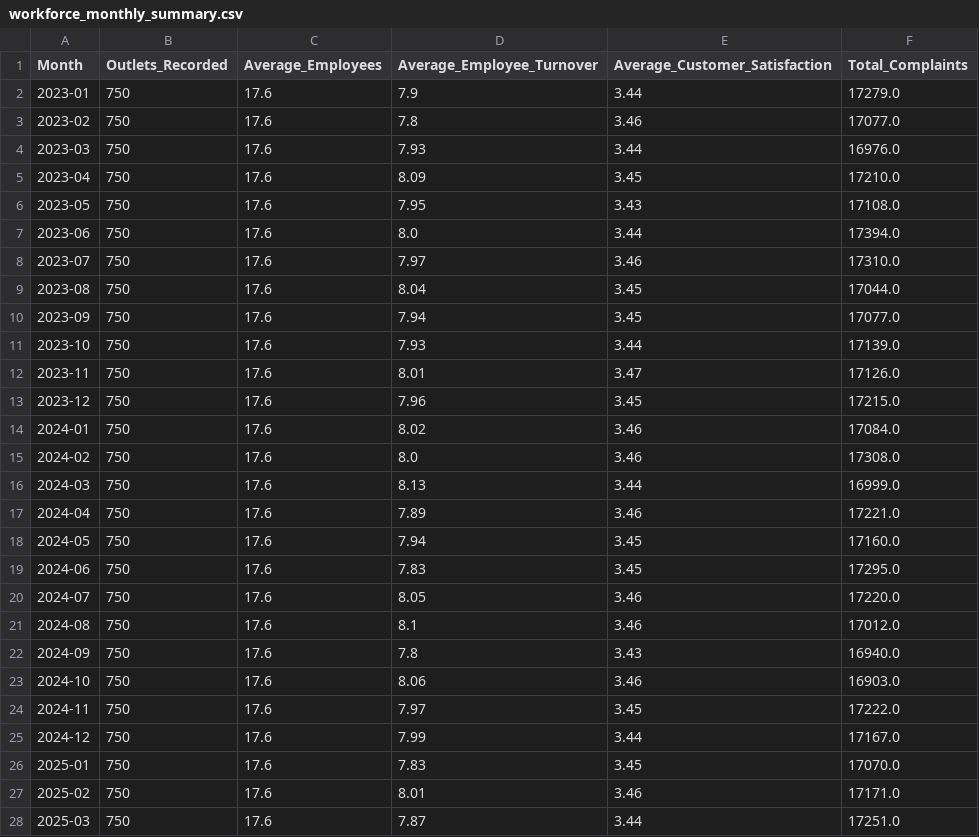
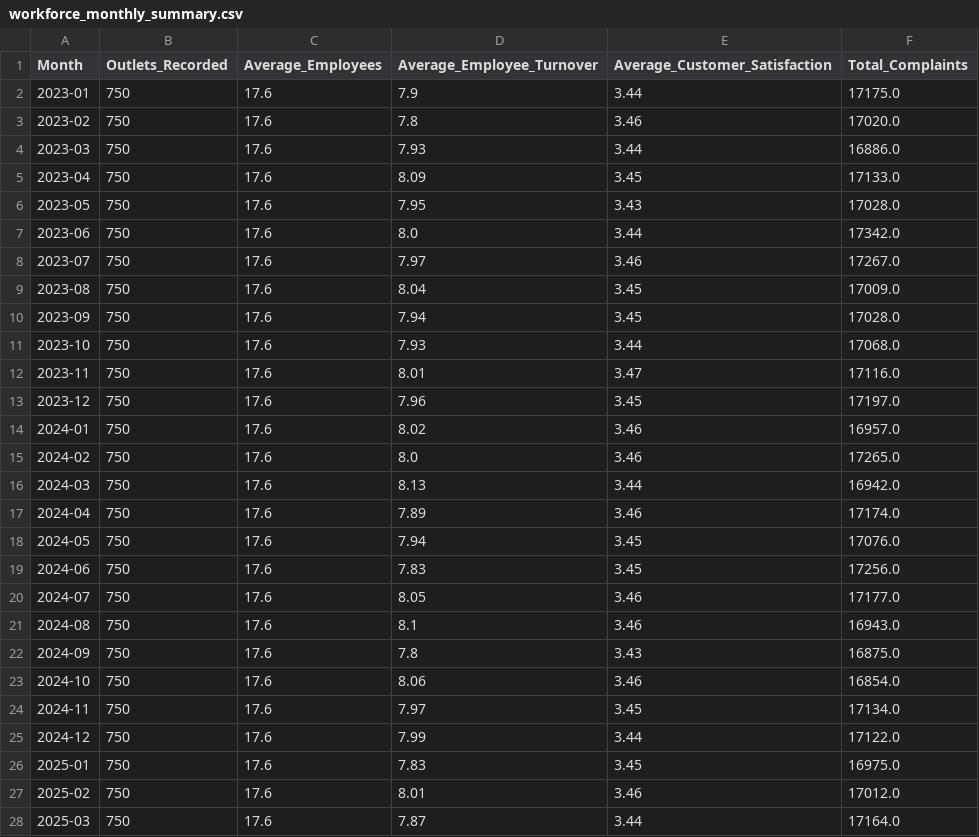
Before and after one commit to Nishanth1405-max/FranchiseOps-AI, a CSV file: staff_agent/workforce_monthly_summary.csv, drawn as a sheet; only a part is shown; the diff covers the shown part only.

```diff
--- a/staff_agent/workforce_monthly_summary.csv
+++ b/staff_agent/workforce_monthly_summary.csv
@@ -1,28 +1,28 @@
 Month,Outlets_Recorded,Average_Employees,Average_Employee_Turnover,Average_Customer_Satisfaction,Total_Complaints
-2023-01,750,17.6,7.9,3.44,17279.0
-2023-02,750,17.6,7.8,3.46,17077.0
-2023-03,750,17.6,7.93,3.44,16976.0
-2023-04,750,17.6,8.09,3.45,17210.0
-2023-05,750,17.6,7.95,3.43,17108.0
-2023-06,750,17.6,8.0,3.44,17394.0
-2023-07,750,17.6,7.97,3.46,17310.0
-2023-08,750,17.6,8.04,3.45,17044.0
-2023-09,750,17.6,7.94,3.45,17077.0
-2023-10,750,17.6,7.93,3.44,17139.0
-2023-11,750,17.6,8.01,3.47,17126.0
-2023-12,750,17.6,7.96,3.45,17215.0
-2024-01,750,17.6,8.02,3.46,17084.0
-2024-02,750,17.6,8.0,3.46,17308.0
-2024-03,750,17.6,8.13,3.44,16999.0
-2024-04,750,17.6,7.89,3.46,17221.0
-2024-05,750,17.6,7.94,3.45,17160.0
-2024-06,750,17.6,7.83,3.45,17295.0
-2024-07,750,17.6,8.05,3.46,17220.0
-2024-08,750,17.6,8.1,3.46,17012.0
-2024-09,750,17.6,7.8,3.43,16940.0
-2024-10,750,17.6,8.06,3.46,16903.0
-2024-11,750,17.6,7.97,3.45,17222.0
-2024-12,750,17.6,7.99,3.44,17167.0
-2025-01,750,17.6,7.83,3.45,17070.0
-2025-02,750,17.6,8.01,3.46,17171.0
-2025-03,750,17.6,7.87,3.44,17251.0
+2023-01,750,17.6,7.9,3.44,17175.0
+2023-02,750,17.6,7.8,3.46,17020.0
+2023-03,750,17.6,7.93,3.44,16886.0
+2023-04,750,17.6,8.09,3.45,17133.0
+2023-05,750,17.6,7.95,3.43,17028.0
+2023-06,750,17.6,8.0,3.44,17342.0
+2023-07,750,17.6,7.97,3.46,17267.0
+2023-08,750,17.6,8.04,3.45,17009.0
+2023-09,750,17.6,7.94,3.45,17028.0
+2023-10,750,17.6,7.93,3.44,17068.0
+2023-11,750,17.6,8.01,3.47,17116.0
+2023-12,750,17.6,7.96,3.45,17197.0
+2024-01,750,17.6,8.02,3.46,16957.0
+2024-02,750,17.6,8.0,3.46,17265.0
+2024-03,750,17.6,8.13,3.44,16942.0
+2024-04,750,17.6,7.89,3.46,17174.0
+2024-05,750,17.6,7.94,3.45,17076.0
+2024-06,750,17.6,7.83,3.45,17256.0
+2024-07,750,17.6,8.05,3.46,17177.0
+2024-08,750,17.6,8.1,3.46,16943.0
+2024-09,750,17.6,7.8,3.43,16875.0
+2024-10,750,17.6,8.06,3.46,16854.0
+2024-11,750,17.6,7.97,3.45,17134.0
+2024-12,750,17.6,7.99,3.44,17122.0
+2025-01,750,17.6,7.83,3.45,16975.0
+2025-02,750,17.6,8.01,3.46,17012.0
+2025-03,750,17.6,7.87,3.44,17164.0
```
Also changed, not shown: 12 edited cells elsewhere in this file, staff_agent/staff_agent_output.csv, 1 other file.
